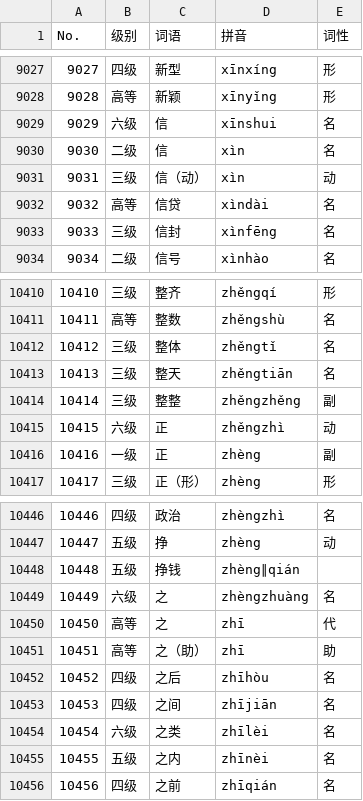
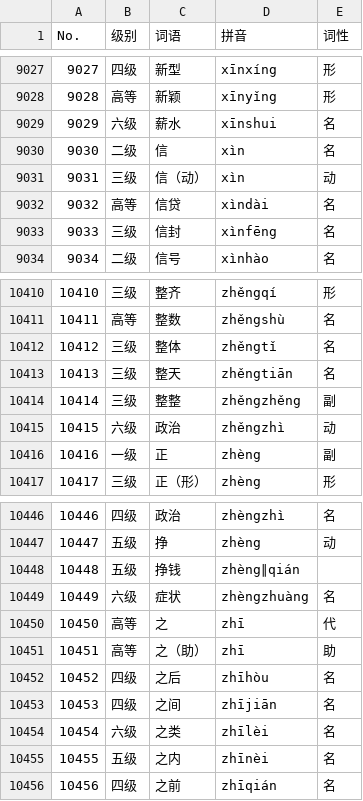
Before and after one commit to shawkynasr/HSK-official-Query-System, a CSV file: 词汇.csv, drawn as a sheet; only a part is shown, gaps mark what is left out; the diff covers the shown part only.

```diff
--- a/词汇.csv
+++ b/词汇.csv
@@ -9028,3 +9028,3 @@ No.,级别,词语,拼音,词性
 9028,高等,新颖,xīnyǐng,形
-9029,六级,信,xīnshui,名
+9029,六级,薪水,xīnshui,名
 9030,二级,信,xìn,名
@@ -10414,3 +10414,3 @@ No.,级别,词语,拼音,词性
 10414,三级,整整,zhěngzhěng,副
-10415,六级,正,zhěngzhì,动
+10415,六级,政治,zhěngzhì,动
 10416,一级,正,zhèng,副
@@ -10448,3 +10448,3 @@ No.,级别,词语,拼音,词性
 10448,五级,挣钱,zhèng∥qián,
-10449,六级,之,zhèngzhuàng,名
+10449,六级,症状,zhèngzhuàng,名
 10450,高等,之,zhī,代
```
Also changed, not shown: 5 edited cells elsewhere in this file.
